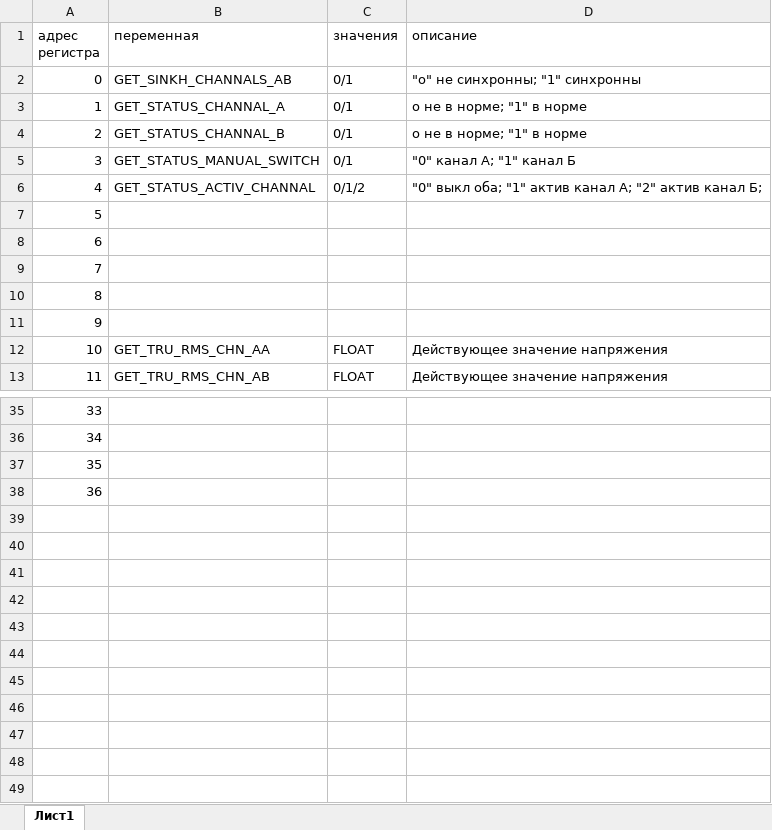
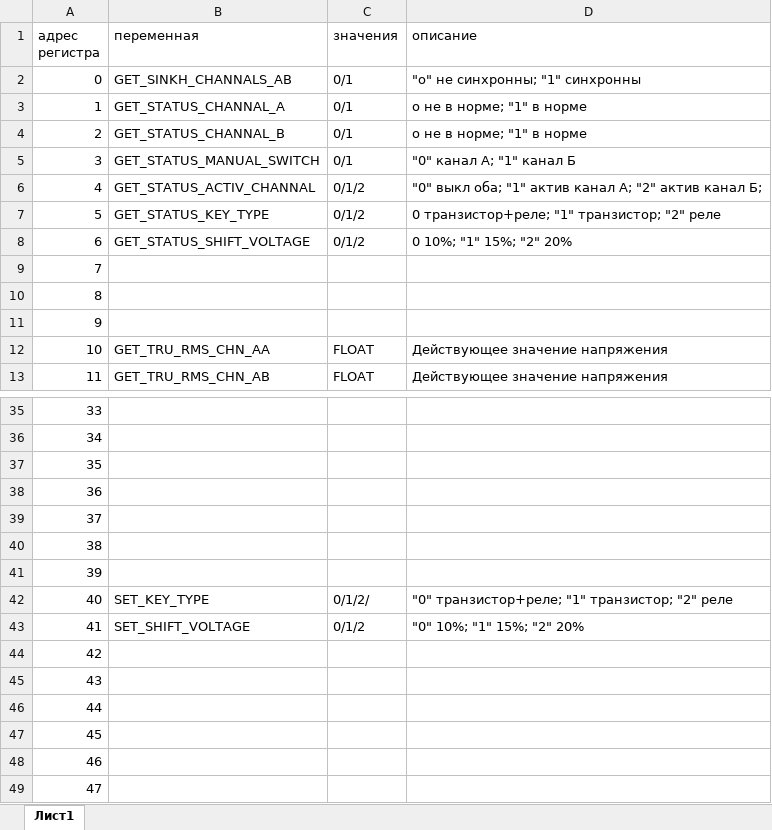
Before and after one commit to User23739/bavr, an Excel workbook: table_adr_map_mb.xlsx, sheet Лист1, drawn as a sheet; only a part is shown, gaps mark what is left out; values as stored, in another font and other column widths than the file's, no borders; the diff names each change by its address in the sheet, - before the commit and + after, or states it on an @@ line.

```diff
--- a/table_adr_map_mb.xlsx (sheet Лист1)
+++ b/table_adr_map_mb.xlsx (sheet Лист1)
-B7 (переменная): (empty)
+B7 (переменная): GET_STATUS_KEY_TYPE
-C7:C8 (значения): (empty)
+C7:C8 (значения): 0/1/2
-D7 (описание): (empty)
+D7 (описание): 0 транзистор+реле; "1" транзистор; "2" реле
-B8 (переменная): (empty)
+B8 (переменная): GET_STATUS_SHIFT_VOLTAGE
-D8 (описание): (empty)
+D8 (описание): 0 10%; "1" 15%; "2" 20%
+row 39: 37
+row 40: 38
+row 41: 39
+row 42: 40 | SET_KEY_TYPE | 0/1/2/ | "0" транзистор+реле; "1" транзистор; "2" реле
+row 43: 41 | SET_SHIFT_VOLTAGE | 0/1/2 | "0" 10%; "1" 15%; "2" 20%
+row 44: 42
+row 45: 43
+row 46: 44
+row 47: 45
+row 48: 46
+row 49: 47
```
Also changed, not shown: 9 other files.
